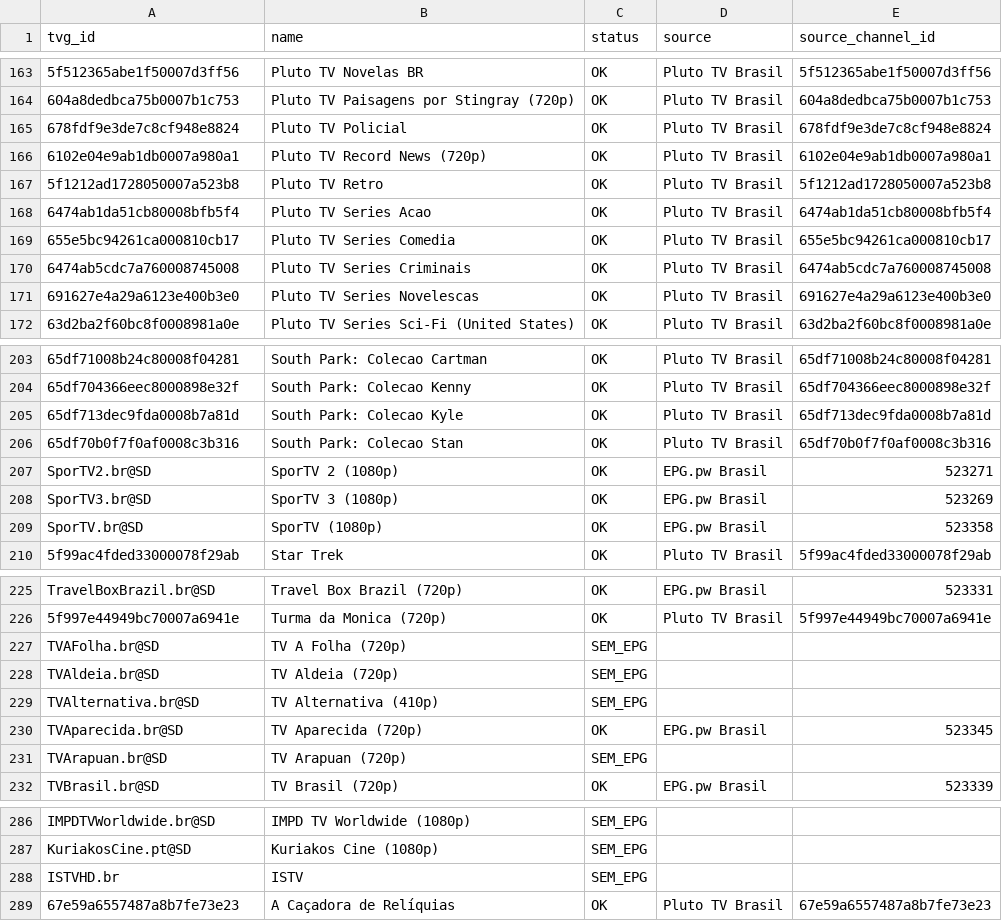
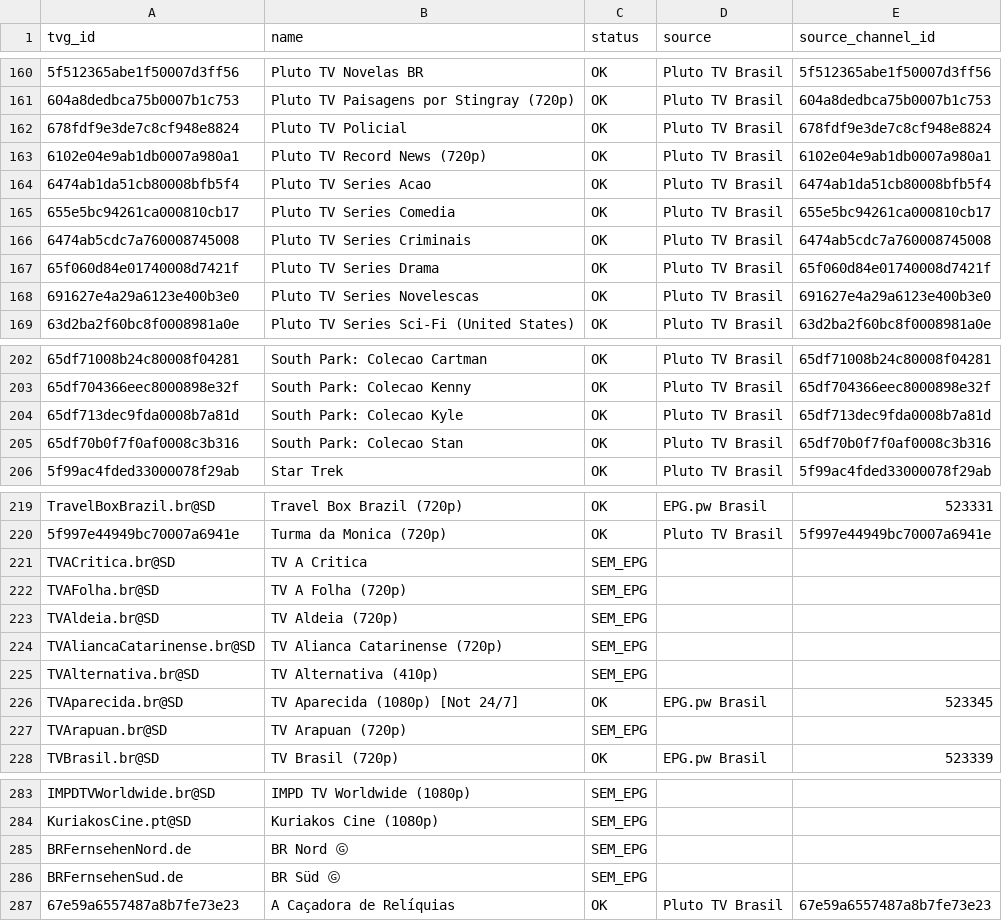
Before and after one commit to feijaum/iptv, a CSV file: epg-status.csv, drawn as a sheet; only a part is shown, gaps mark what is left out; removed rows and columns are numbered as before the commit, all else as after; the diff covers the shown part only; the diff names each change by its address in the sheet, - before the commit and + after, or states it on an @@ line.

```diff
--- a/epg-status.csv
+++ b/epg-status.csv
-row 167: 5f1212ad1728050007a523b8 | Pluto TV Retro | OK | Pluto TV Brasil | 5f1212ad1728050007a523b8
+row 167: 65f060d84e01740008d7421f | Pluto TV Series Drama | OK | Pluto TV Brasil | 65f060d84e01740008d7421f
-row 207: SporTV2.br@SD | SporTV 2 (1080p) | OK | EPG.pw Brasil | 523271
-row 208: SporTV3.br@SD | SporTV 3 (1080p) | OK | EPG.pw Brasil | 523269
-row 209: SporTV.br@SD | SporTV (1080p) | OK | EPG.pw Brasil | 523358
+row 221: TVACritica.br@SD | TV A Critica | SEM_EPG
+row 224: TVAliancaCatarinense.br@SD | TV Alianca Catarinense (720p) | SEM_EPG
-B226 (name): TV Aparecida (720p)
+B226 (name): TV Aparecida (1080p) [Not 24/7]
-row 288: ISTVHD.br | ISTV | SEM_EPG
+row 285: BRFernsehenNord.de | BR Nord Ⓖ | SEM_EPG
+row 286: BRFernsehenSud.de | BR Süd Ⓖ | SEM_EPG
```
Also changed, not shown: 7 added rows, 9 removed rows and 2 edited cells elsewhere in this file, playback-audit.csv, 3 other files.
